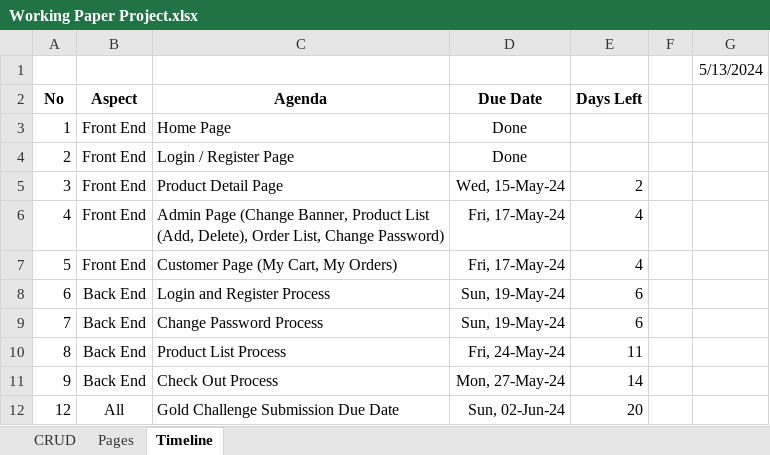
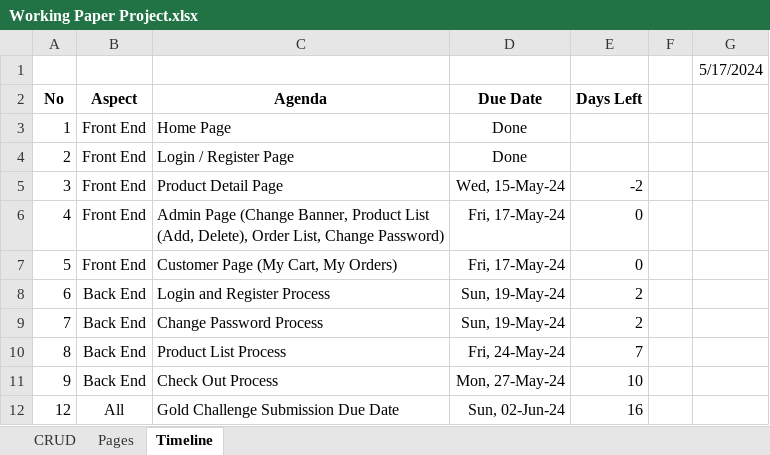
Before and after one commit to nicholasreinaldo/LuminaEcommerce, an Excel workbook: docs/Working Paper Project.xlsx, sheet Timeline, drawn as a sheet; values as stored, in another font and other column widths than the file's, no borders; the diff names each change by its address in the sheet, - before the commit and + after, or states it on an @@ line.

Commit message:
May 18, 2024, 9:47 AM

```diff
--- a/docs/Working Paper Project.xlsx (sheet Timeline)
+++ b/docs/Working Paper Project.xlsx (sheet Timeline)
-G1: 5/13/2024
+G1: 5/17/2024
-E5 (Days Left): 2
+E5 (Days Left): -2
-E6:E7 (Days Left): 4
+E6:E7 (Days Left): 0
-E8:E9 (Days Left): 6
+E8:E9 (Days Left): 2
-E10 (Days Left): 11
+E10 (Days Left): 7
-E11 (Days Left): 14
+E11 (Days Left): 10
-E12 (Days Left): 20
+E12 (Days Left): 16
```
